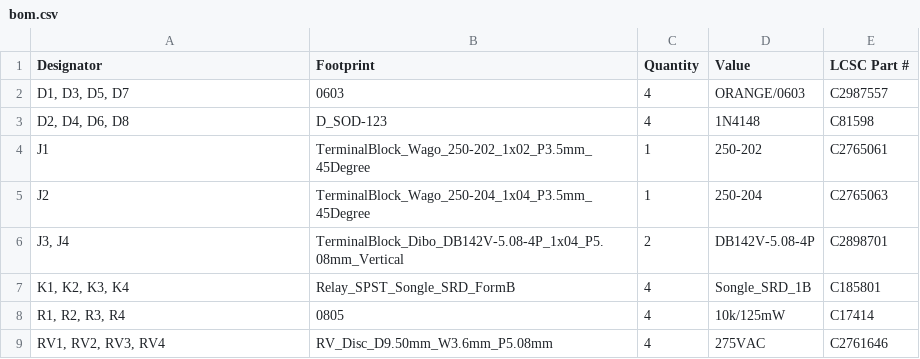
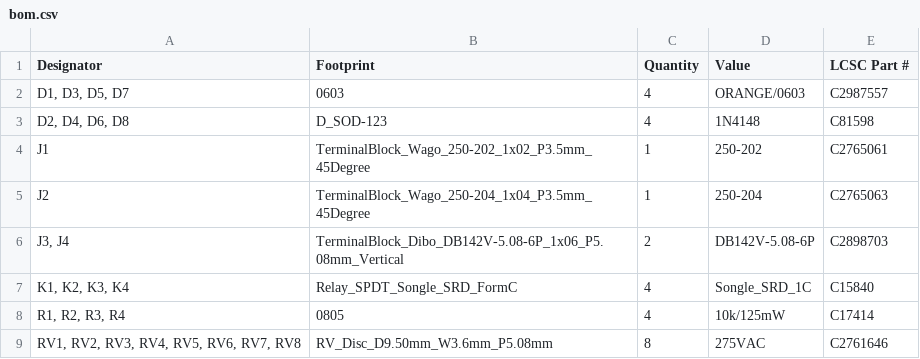
Before and after one commit to thermseekr/eumesmo-rl-4ch12a-c, a CSV file: V1/production/bom.csv, drawn as a sheet.

```diff
--- a/V1/production/bom.csv
+++ b/V1/production/bom.csv
@@ -5,5 +5,5 @@ J1,TerminalBlock_Wago_250-202_1x02_P3.5mm_45Degree,1,250-202,C2765061
 J2,TerminalBlock_Wago_250-204_1x04_P3.5mm_45Degree,1,250-204,C2765063
-"J3, J4",TerminalBlock_Dibo_DB142V-5.08-4P_1x04_P5.08mm_Vertical,2,DB142V-5.08-4P,C2898701
-"K1, K2, K3, K4",Relay_SPST_Songle_SRD_FormB,4,Songle_SRD_1B,C185801
+"J3, J4",TerminalBlock_Dibo_DB142V-5.08-6P_1x06_P5.08mm_Vertical,2,DB142V-5.08-6P,C2898703
+"K1, K2, K3, K4",Relay_SPDT_Songle_SRD_FormC,4,Songle_SRD_1C,C15840
 "R1, R2, R3, R4",0805,4,10k/125mW,C17414
-"RV1, RV2, RV3, RV4",RV_Disc_D9.50mm_W3.6mm_P5.08mm,4,275VAC,C2761646
+"RV1, RV2, RV3, RV4, RV5, RV6, RV7, RV8",RV_Disc_D9.50mm_W3.6mm_P5.08mm,8,275VAC,C2761646
```
Also changed, not shown: V1/production/positions.csv, 11 other files.
